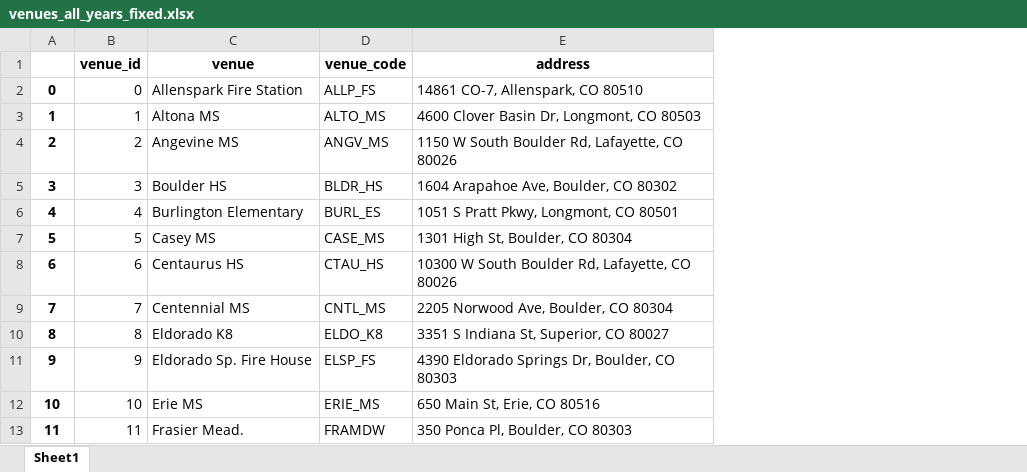
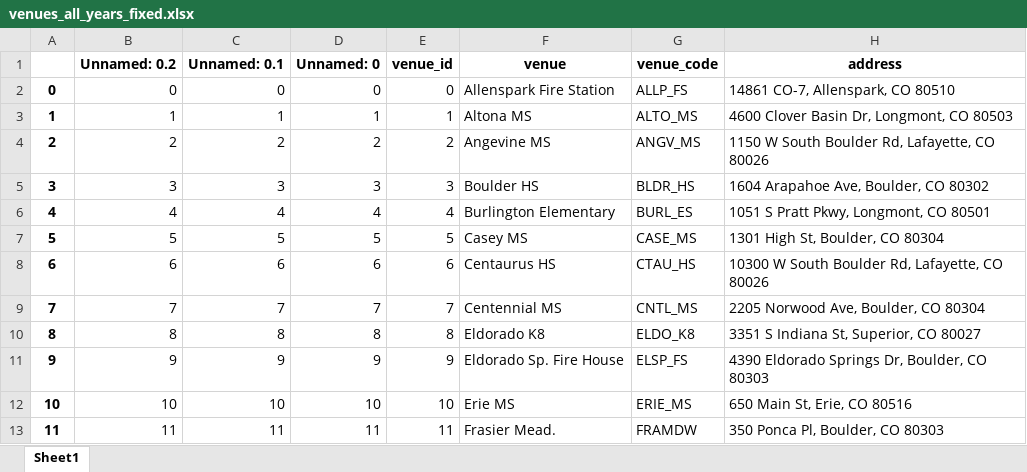
Before and after one commit to bnorikane/supersiteDB, an Excel workbook: data/venues_all_years_fixed.xlsx, sheet Sheet1, drawn as a sheet; only a part is shown; values as stored, in another font and other column widths than the file's, no borders; the diff names each change by its address in the sheet, - before the commit and + after, or states it on an @@ line.

```diff
--- a/data/venues_all_years_fixed.xlsx (sheet Sheet1)
+++ b/data/venues_all_years_fixed.xlsx (sheet Sheet1)
+column B (Unnamed: 0.2), rows 2-13: 0 | 1 | 2 | 3 | 4 | 5 | 6 | 7 | 8 | 9 | 10 | 11
+column C (Unnamed: 0.1), rows 2-13: 0 | 1 | 2 | 3 | 4 | 5 | 6 | 7 | 8 | 9 | 10 | 11
+column D (Unnamed: 0), rows 2-13: 0 | 1 | 2 | 3 | 4 | 5 | 6 | 7 | 8 | 9 | 10 | 11
```
Also changed, not shown: data/pct_supersite.xlsx, data/supersite_area_HD_SD_DRAFT_20240121.xlsx, 14 other files.
